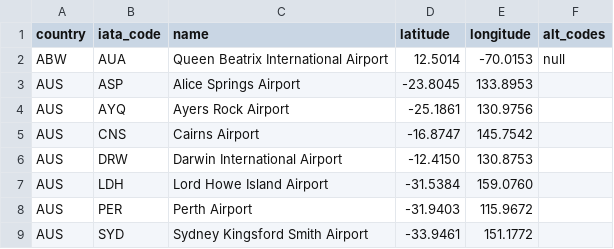
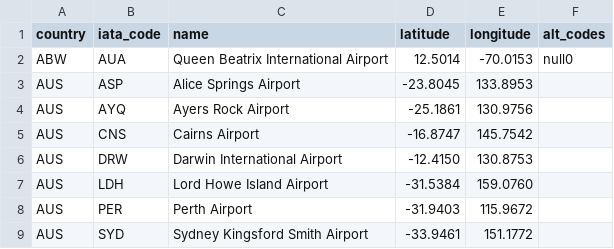
Before and after one commit to mapcat/airtest, a CSV file: air/data/airports.csv, drawn as a sheet; only a part is shown.

Commit message:
Update airports.csv

```diff
--- a/air/data/airports.csv
+++ b/air/data/airports.csv
@@ -1,3 +1,3 @@
 country;iata_code;name;latitude;longitude;alt_codes
-ABW;AUA;Queen Beatrix International Airport;12.5014;-70.0153;null
+ABW;AUA;Queen Beatrix International Airport;12.5014;-70.0153;null0
 AUS;ASP;Alice Springs Airport;-23.8045;133.8953;
```
